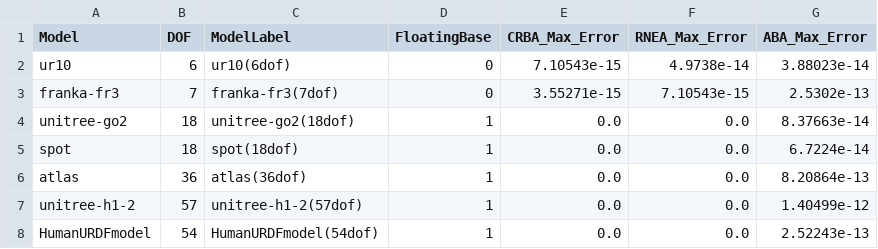
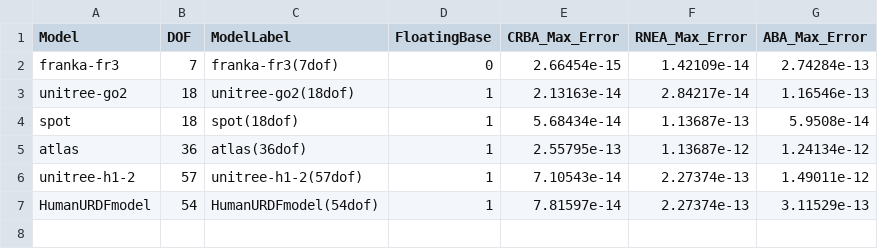
Before and after one commit to liyipeng2023/robot_dynamics_examples, a CSV file: benchmark/benchmark_results.csv, drawn as a sheet.

```diff
--- a/benchmark/benchmark_results.csv
+++ b/benchmark/benchmark_results.csv
@@ -1,8 +1,7 @@
 Model,DOF,ModelLabel,FloatingBase,CRBA_Max_Error,RNEA_Max_Error,ABA_Max_Error
-ur10,6,ur10(6dof),0,7.10543e-15,4.9738e-14,3.88023e-14
-franka-fr3,7,franka-fr3(7dof),0,3.55271e-15,7.10543e-15,2.5302e-13
-unitree-go2,18,unitree-go2(18dof),1,0.0,0.0,8.37663e-14
-spot,18,spot(18dof),1,0.0,0.0,6.7224e-14
-atlas,36,atlas(36dof),1,0.0,0.0,8.20864e-13
-unitree-h1-2,57,unitree-h1-2(57dof),1,0.0,0.0,1.40499e-12
-HumanURDFmodel,54,HumanURDFmodel(54dof),1,0.0,0.0,2.52243e-13
+franka-fr3,7,franka-fr3(7dof),0,2.66454e-15,1.42109e-14,2.74284e-13
+unitree-go2,18,unitree-go2(18dof),1,2.13163e-14,2.84217e-14,1.16546e-13
+spot,18,spot(18dof),1,5.68434e-14,1.13687e-13,5.9508e-14
+atlas,36,atlas(36dof),1,2.55795e-13,1.13687e-12,1.24134e-12
+unitree-h1-2,57,unitree-h1-2(57dof),1,7.10543e-14,2.27374e-13,1.49011e-12
+HumanURDFmodel,54,HumanURDFmodel(54dof),1,7.81597e-14,2.27374e-13,3.11529e-13
```
Also changed, not shown: 3 other files.
